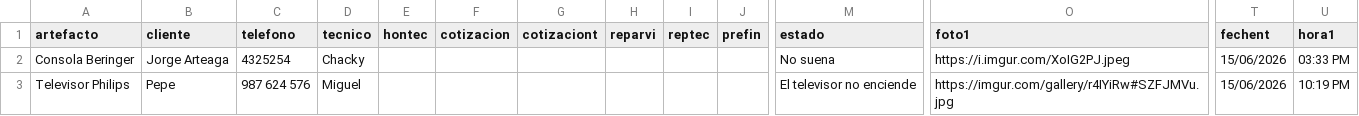
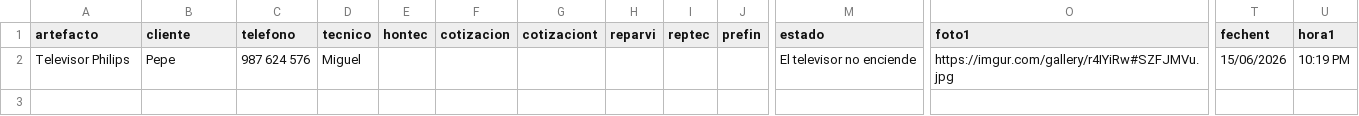
Before and after one commit to justintxu/repo, a CSV file: data/sertecpen.csv, drawn as a sheet; only a part is shown, gaps mark what is left out; rows hold the shown columns only; the diff names each change by its address in the sheet, - before the commit and + after, or states it on an @@ line.

Commit message:
Update data/sertecpen.csv

```diff
--- a/data/sertecpen.csv
+++ b/data/sertecpen.csv
-row 2: Consola Beringer | Jorge Arteaga | 4325254 | Chacky |  |  |  |  |  |  | No suena | https://i.imgur.com/XoIG2PJ.jpeg | 15/06/2026 | 03:33 PM
```
